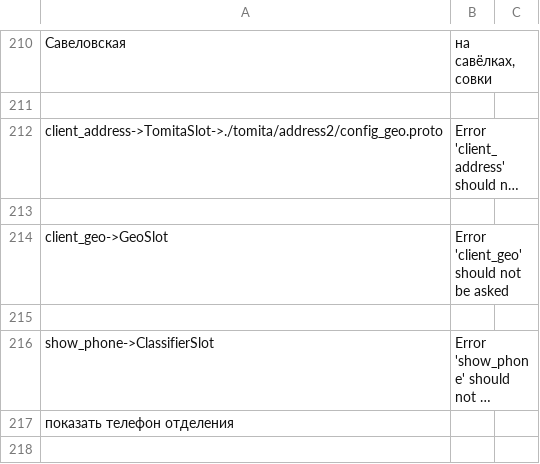
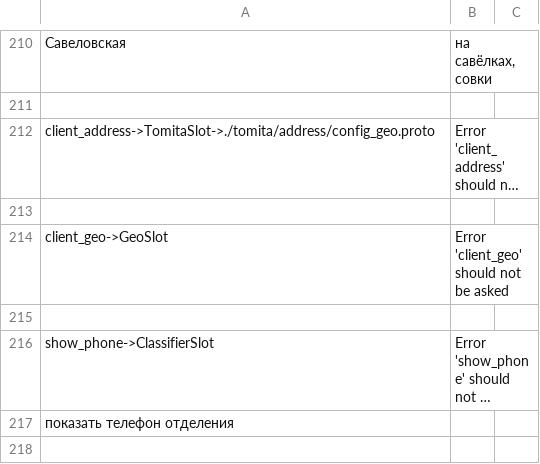
Before and after one commit to deeppavlov/sberdemo, a TSV file: slots_definitions.tsv, drawn as a sheet; only a part is shown, gaps mark what is left out; long unchanged cells end in …; the diff names each change by its address in the sheet, - before the commit and + after, or states it on an @@ line.

Commit message:
refactor: address2 -> address folder renamed

```diff
--- a/slots_definitions.tsv
+++ b/slots_definitions.tsv
-A212: client_address->TomitaSlot->./tomita/address2/config_geo.proto
+A212: client_address->TomitaSlot->./tomita/address/config_geo.proto
```
Also changed, not shown: 4 other files.
